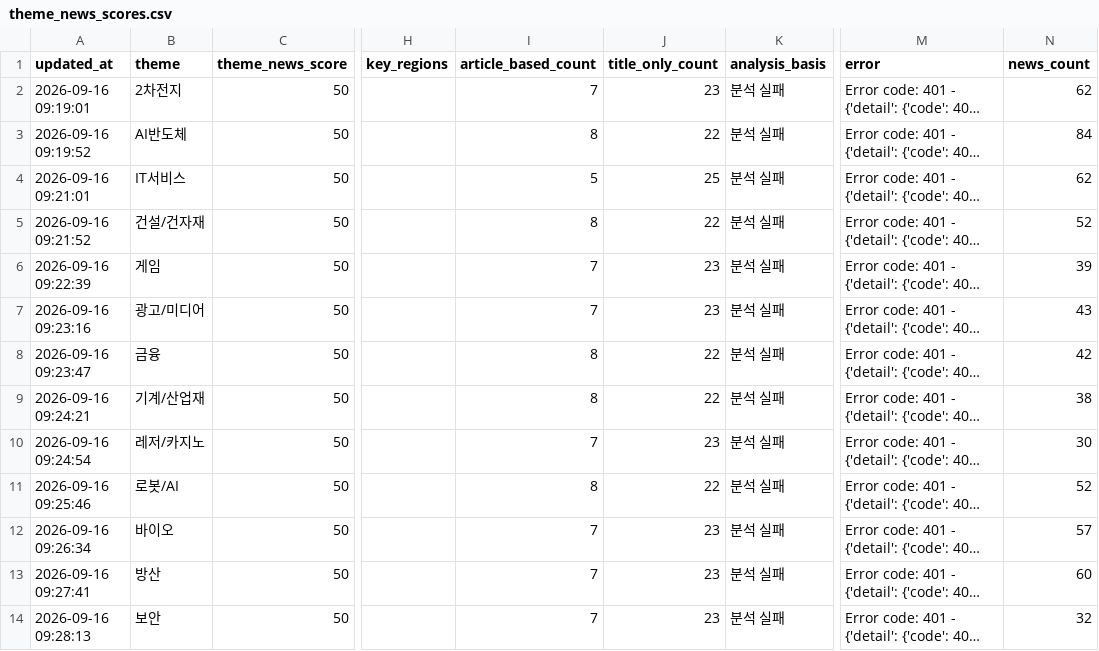
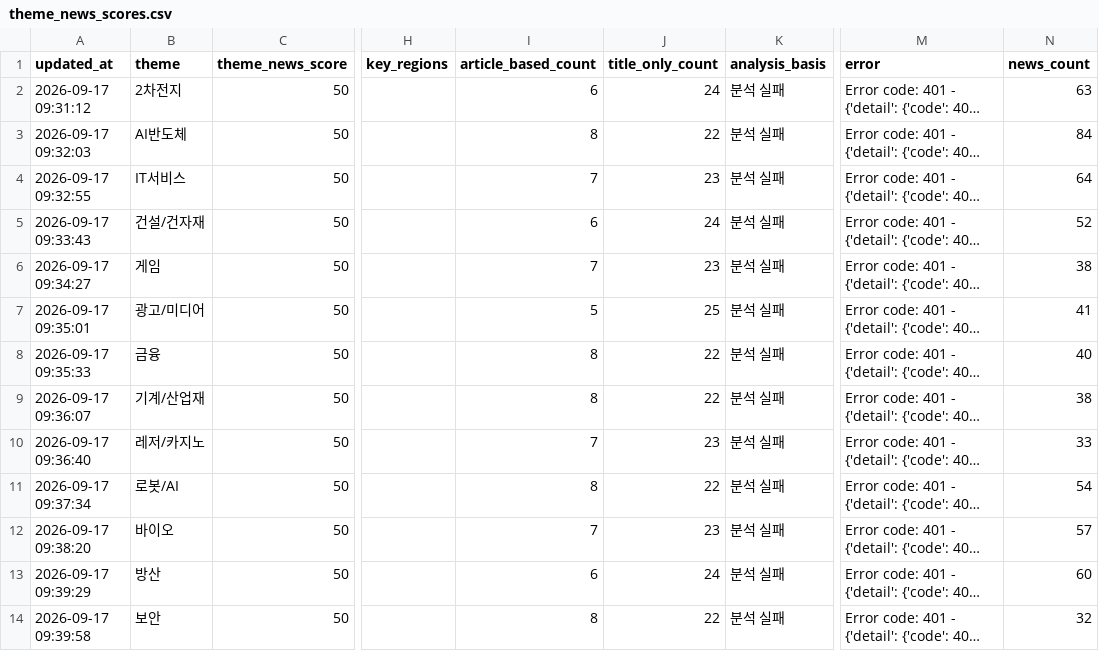
Before and after one commit to Dolphin-cs224/ai-turbo, a CSV file: data/theme_news_scores.csv, drawn as a sheet; only a part is shown, gaps mark what is left out; long unchanged cells end in …; the diff covers the shown part only; the diff names each change by its address in the sheet, - before the commit and + after, or states it on an @@ line.

```diff
--- a/data/theme_news_scores.csv
+++ b/data/theme_news_scores.csv
-A2 (updated_at): 2026-09-16 09:19:01
+A2 (updated_at): 2026-09-17 09:31:12
-I2 (article_based_count): 7
+I2 (article_based_count): 6
-J2 (title_only_count): 23
+J2 (title_only_count): 24
-N2 (news_count): 62
+N2 (news_count): 63
-A3 (updated_at): 2026-09-16 09:19:52
+A3 (updated_at): 2026-09-17 09:32:03
-A4 (updated_at): 2026-09-16 09:21:01
+A4 (updated_at): 2026-09-17 09:32:55
-I4 (article_based_count): 5
+I4 (article_based_count): 7
-J4 (title_only_count): 25
+J4 (title_only_count): 23
-N4 (news_count): 62
+N4 (news_count): 64
-A5 (updated_at): 2026-09-16 09:21:52
+A5 (updated_at): 2026-09-17 09:33:43
-I5 (article_based_count): 8
+I5 (article_based_count): 6
-J5 (title_only_count): 22
+J5 (title_only_count): 24
-A6 (updated_at): 2026-09-16 09:22:39
+A6 (updated_at): 2026-09-17 09:34:27
-N6 (news_count): 39
+N6 (news_count): 38
-A7 (updated_at): 2026-09-16 09:23:16
+A7 (updated_at): 2026-09-17 09:35:01
-I7 (article_based_count): 7
+I7 (article_based_count): 5
-J7 (title_only_count): 23
+J7 (title_only_count): 25
-N7 (news_count): 43
+N7 (news_count): 41
-A8 (updated_at): 2026-09-16 09:23:47
+A8 (updated_at): 2026-09-17 09:35:33
-N8 (news_count): 42
+N8 (news_count): 40
-A9 (updated_at): 2026-09-16 09:24:21
+A9 (updated_at): 2026-09-17 09:36:07
-A10 (updated_at): 2026-09-16 09:24:54
+A10 (updated_at): 2026-09-17 09:36:40
-N10 (news_count): 30
+N10 (news_count): 33
-A11 (updated_at): 2026-09-16 09:25:46
+A11 (updated_at): 2026-09-17 09:37:34
-N11 (news_count): 52
+N11 (news_count): 54
-A12 (updated_at): 2026-09-16 09:26:34
+A12 (updated_at): 2026-09-17 09:38:20
-A13 (updated_at): 2026-09-16 09:27:41
+A13 (updated_at): 2026-09-17 09:39:29
-I13 (article_based_count): 7
+I13 (article_based_count): 6
-J13 (title_only_count): 23
+J13 (title_only_count): 24
-A14 (updated_at): 2026-09-16 09:28:13
+A14 (updated_at): 2026-09-17 09:39:58
-I14 (article_based_count): 7
+I14 (article_based_count): 8
-J14 (title_only_count): 23
+J14 (title_only_count): 22
```
Also changed, not shown: 52 edited cells elsewhere in this file, 1 other file.
